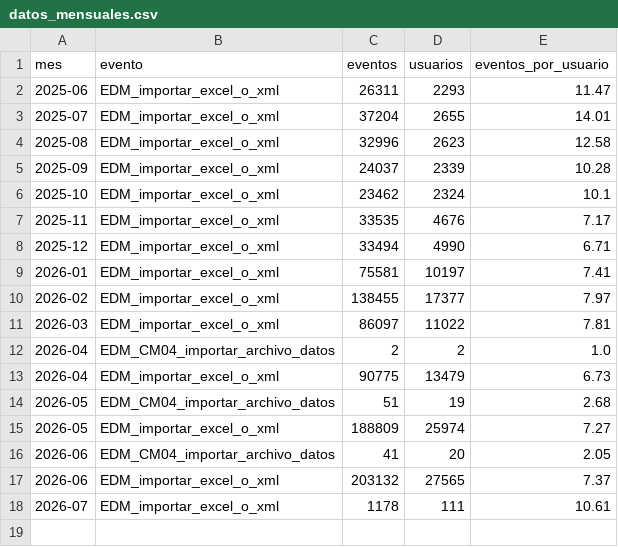
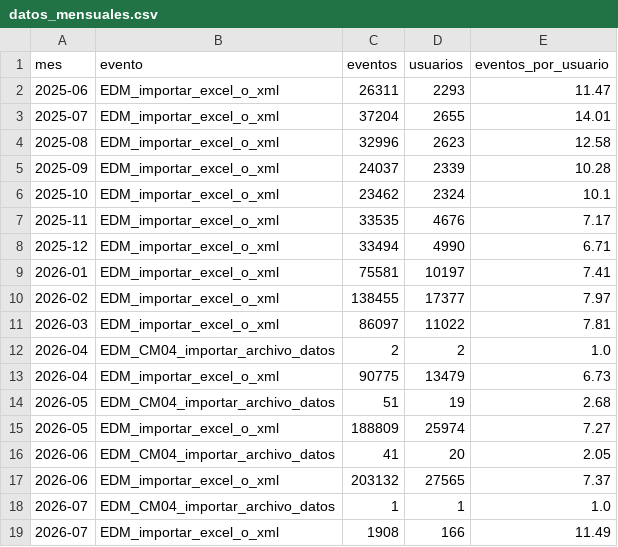
Before and after one commit to framirez-comarb/cfer-importar-analisis, a CSV file: output/datos_mensuales.csv, drawn as a sheet; removed rows and columns are numbered as before the commit, all else as after; the diff names each change by its address in the sheet, - before the commit and + after, or states it on an @@ line.

```diff
--- a/output/datos_mensuales.csv
+++ b/output/datos_mensuales.csv
-row 18: 2026-07 | EDM_importar_excel_o_xml | 1178 | 111 | 10.61
+row 18: 2026-07 | EDM_CM04_importar_archivo_datos | 1 | 1 | 1.0
+row 19: 2026-07 | EDM_importar_excel_o_xml | 1908 | 166 | 11.49
```
Also changed, not shown: 4 other files.
